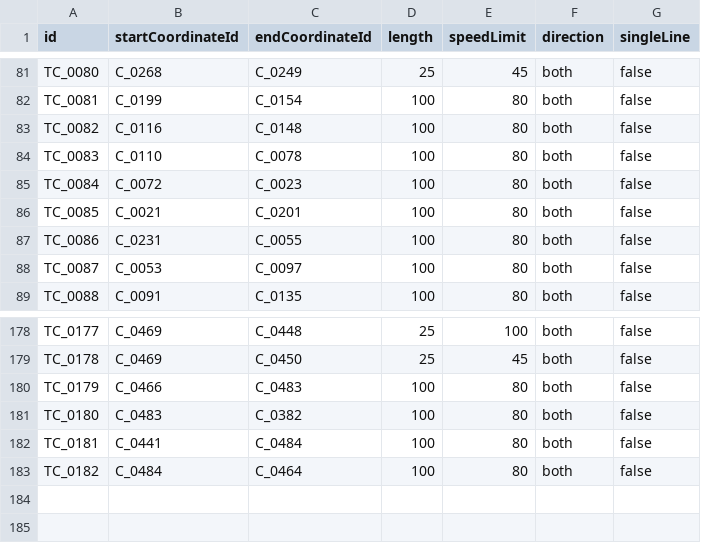
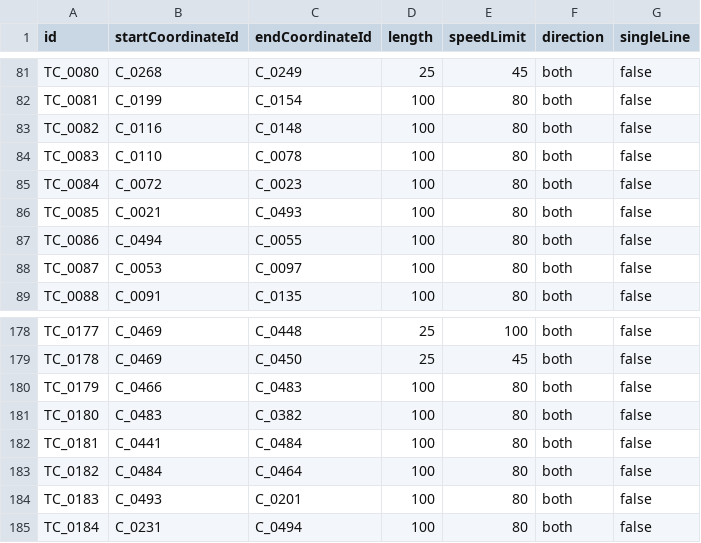
Before and after one commit to p4ken/CTCLive-CustomMaps, a CSV file: map_20261025170633_b3fd/Data/map_20261025170633_b3fd/track_circuits.csv, drawn as a sheet; only a part is shown, gaps mark what is left out.

```diff
--- a/map_20261025170633_b3fd/Data/map_20261025170633_b3fd/track_circuits.csv
+++ b/map_20261025170633_b3fd/Data/map_20261025170633_b3fd/track_circuits.csv
@@ -85,4 +85,4 @@ TC_0083,C_0110,C_0078,100,80,both,false
 TC_0084,C_0072,C_0023,100,80,both,false
-TC_0085,C_0021,C_0201,100,80,both,false
-TC_0086,C_0231,C_0055,100,80,both,false
+TC_0085,C_0021,C_0493,100,80,both,false
+TC_0086,C_0494,C_0055,100,80,both,false
 TC_0087,C_0053,C_0097,100,80,both,false
@@ -183 +183,3 @@ TC_0181,C_0441,C_0484,100,80,both,false
 TC_0182,C_0484,C_0464,100,80,both,false
+TC_0183,C_0493,C_0201,100,80,both,false
+TC_0184,C_0231,C_0494,100,80,both,false
```
Also changed, not shown: map_20261025170633_b3fd/Data/map_20261025170633_b3fd/coordinates.csv, map_20261025170633_b3fd/Data/map_20261025170633_b3fd/platforms.csv, 2 other files.
